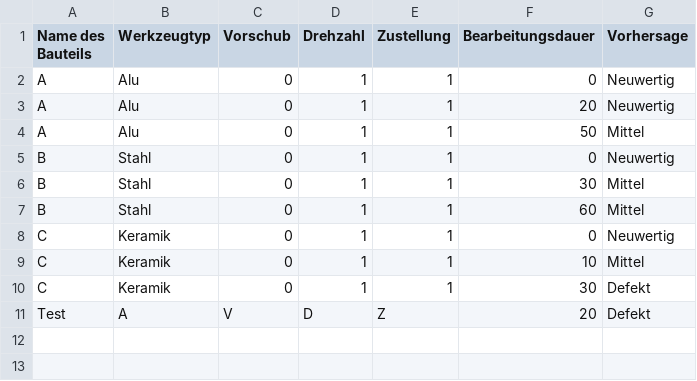
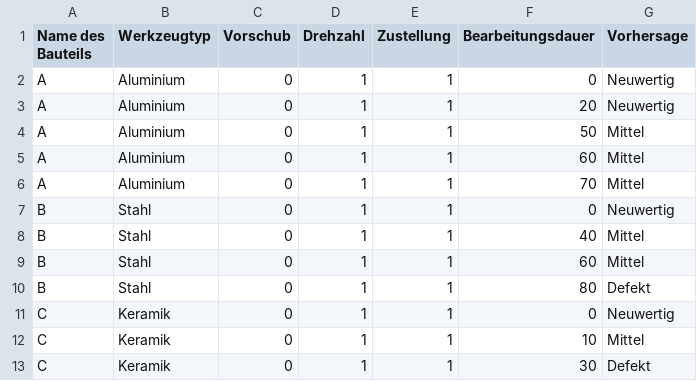
Before and after one commit to tobkirch/seminararbeit, a CSV file: ergebnisse.csv, drawn as a sheet.

Commit message:
Update ergebnisse.csv

```diff
--- a/ergebnisse.csv
+++ b/ergebnisse.csv
@@ -1,8 +1,11 @@
 Name des Bauteils,Werkzeugtyp,Vorschub,Drehzahl,Zustellung,Bearbeitungsdauer,Vorhersage
-A,Alu,0,1,1,0,Neuwertig
-A,Alu,0,1,1,20,Neuwertig
-A,Alu,0,1,1,50,Mittel
+A,Aluminium,0,1,1,0,Neuwertig
+A,Aluminium,0,1,1,20,Neuwertig
+A,Aluminium,0,1,1,50,Mittel
+A,Aluminium,0,1,1,60,Mittel
+A,Aluminium,0,1,1,70,Mittel
 B,Stahl,0,1,1,0,Neuwertig
-B,Stahl,0,1,1,30,Mittel
+B,Stahl,0,1,1,40,Mittel
 B,Stahl,0,1,1,60,Mittel
+B,Stahl,0,1,1,80,Defekt
 C,Keramik,0,1,1,0,Neuwertig
@@ -10,2 +13 @@ C,Keramik,0,1,1,10,Mittel
 C,Keramik,0,1,1,30,Defekt
-Test,A,V,D,Z,20,Defekt
```
